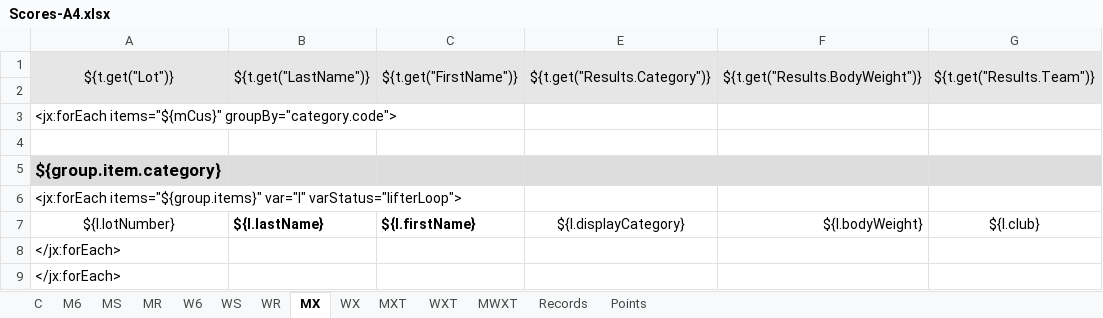
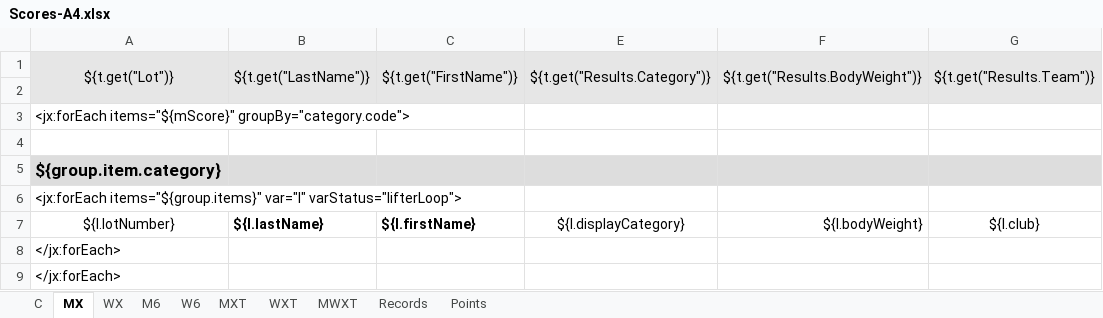
Before and after one commit to jflamy/owlcms4, an Excel workbook: owlcms/src/main/resources/templates/competitionBook/Scores-A4.xlsx, sheet MX, drawn as a sheet; only a part is shown; values as stored, in another font and other column widths than the file's, no borders; conditional formats not drawn; the diff names each change by its address in the sheet, - before the commit and + after, or states it on an @@ line.

```diff
--- a/owlcms/src/main/resources/templates/competitionBook/Scores-A4.xlsx (sheet MX)
+++ b/owlcms/src/main/resources/templates/competitionBook/Scores-A4.xlsx (sheet MX)
-sheet tab: MS
-sheet tab: MR
-sheet tab: WS
-sheet tab: WR
@@ sheet tab order changed: C | MX | WX | M6 | W6 | MXT | WXT | MWXT | Records | Points @@
-A3: <jx:forEach items="${mCus}" groupBy="category.code">
+A3: <jx:forEach items="${mScore}" groupBy="category.code">
```
Also changed, not shown: sheet WX, owlcms/src/main/resources/templates/competitionBook/Scores-LEGAL.xlsx, owlcms/src/main/resources/templates/competitionBook/Scores-LETTER.xlsx, 21 other files.
